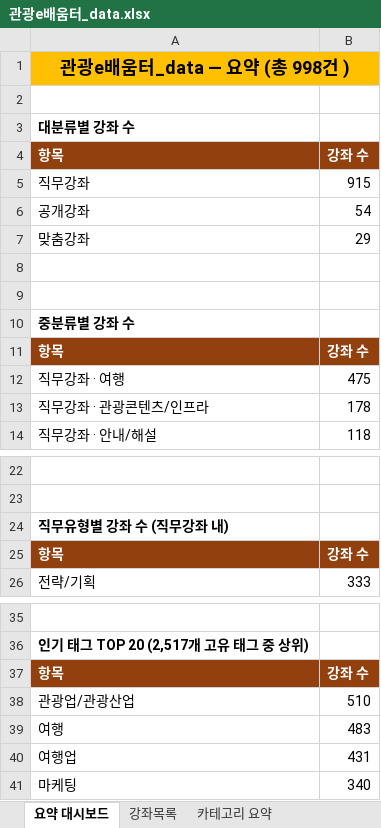
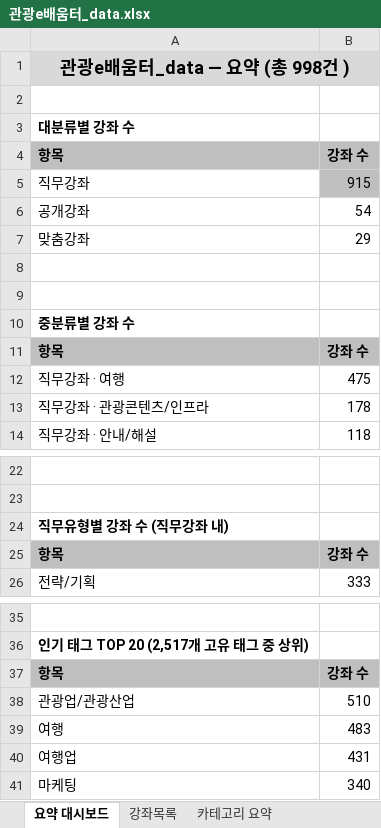
Before and after one commit to dd2-2/KTO_MIN, an Excel workbook: 관광e배움터_data.xlsx, sheet 요약 대시보드, drawn as a sheet; only a part is shown, gaps mark what is left out; values as stored, in another font and other column widths than the file's, no borders; conditional formats not drawn; the diff names each change by its address in the sheet, - before the commit and + after, or states it on an @@ line.

```diff
--- a/관광e배움터_data.xlsx (sheet 요약 대시보드)
+++ b/관광e배움터_data.xlsx (sheet 요약 대시보드)
-A1:B1 fill: #FFC000
+A1:B1 fill: #D9D9D9
@@ A4:B4 fill: #92400E → #BFBFBF, text colour: #FFFFFF → black @@
-B5 fill: none
+B5 fill: #BFBFBF
@@ A11:B11 fill: #92400E → #BFBFBF, text colour: #FFFFFF → black @@
@@ A25:B25 fill: #92400E → #BFBFBF, text colour: #FFFFFF → black @@
@@ A37:B37 fill: #92400E → #BFBFBF, text colour: #FFFFFF → black @@
```
Also changed, not shown: sheet 강좌목록, sheet 직무유형 교차표, sheet 카테고리 요약, sheet 고유 태그 목록.
